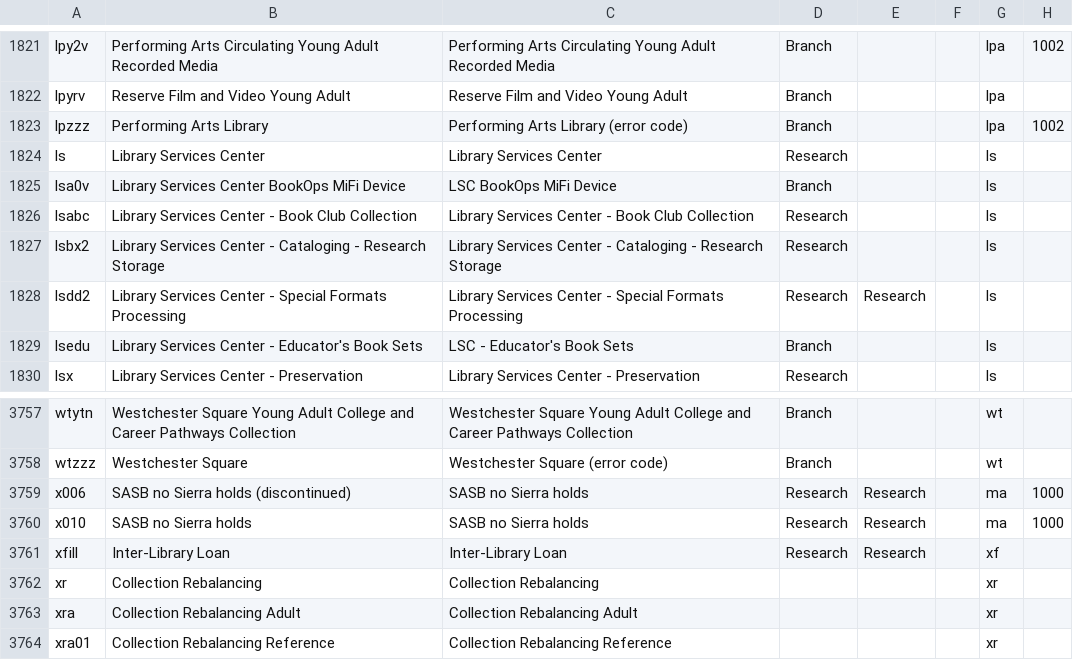
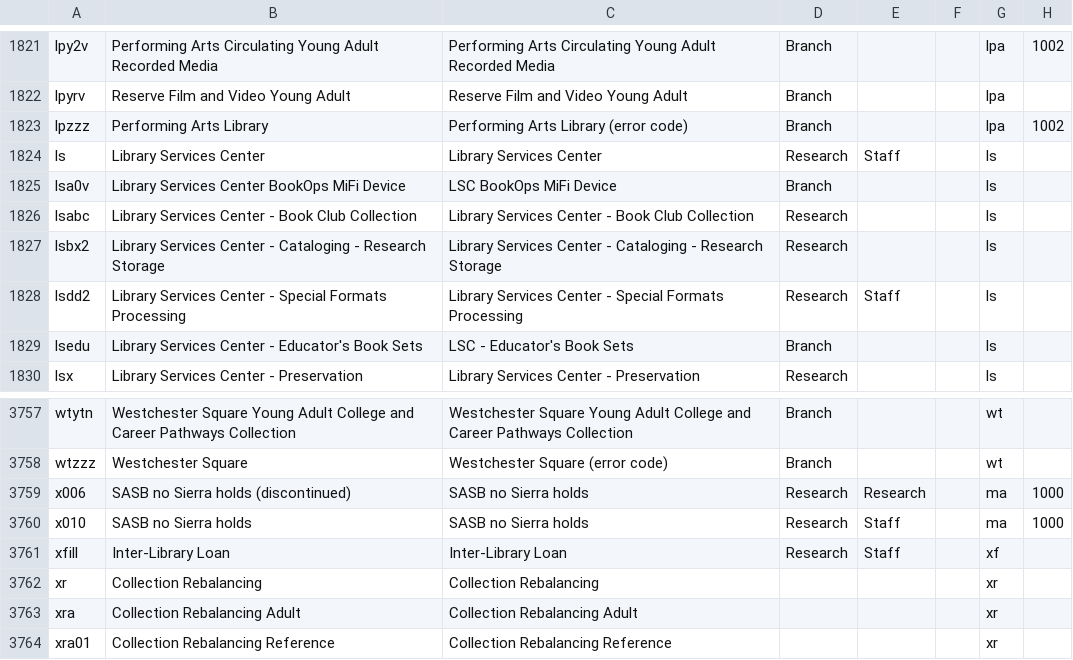
Before and after one commit to NYPL/nypl-core, a CSV file: vocabularies/csv/locations.csv, drawn as a sheet; only a part is shown, gaps mark what is left out; the diff names each change by its address in the sheet, - before the commit and + after, or states it on an @@ line.

Commit message:
Set staff delivery locations

```diff
--- a/vocabularies/csv/locations.csv
+++ b/vocabularies/csv/locations.csv
-E1824: (empty)
+E1824: Staff
-E1828: Research
+E1828: Staff
-E3760:E3761: Research
+E3760:E3761: Staff
```
